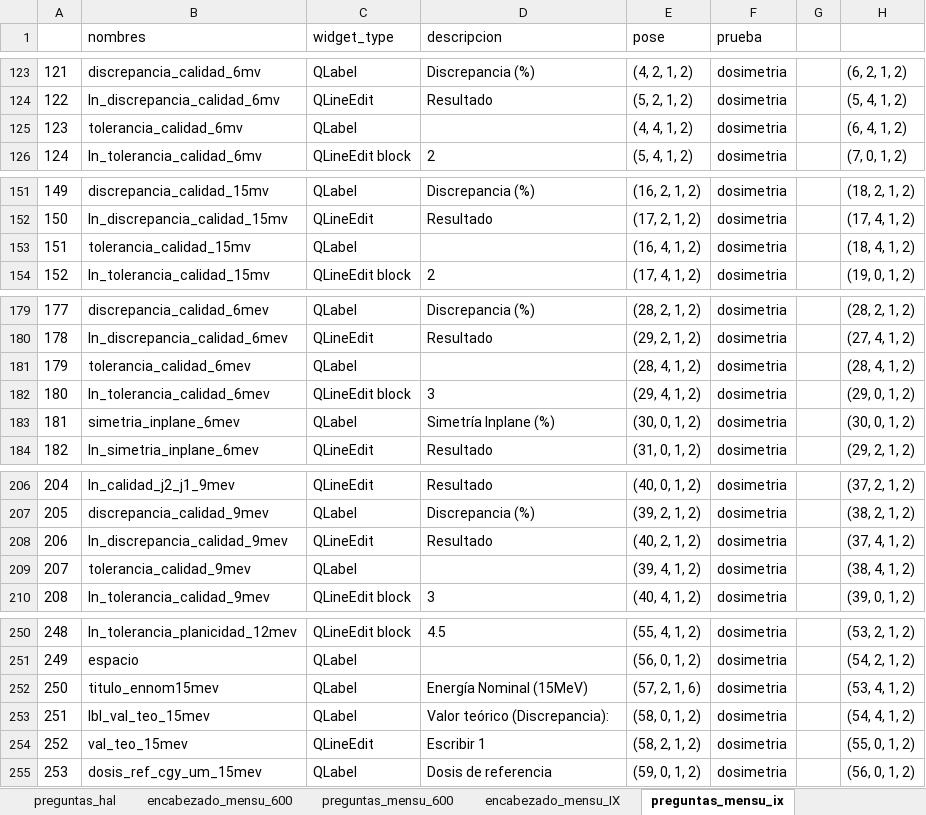
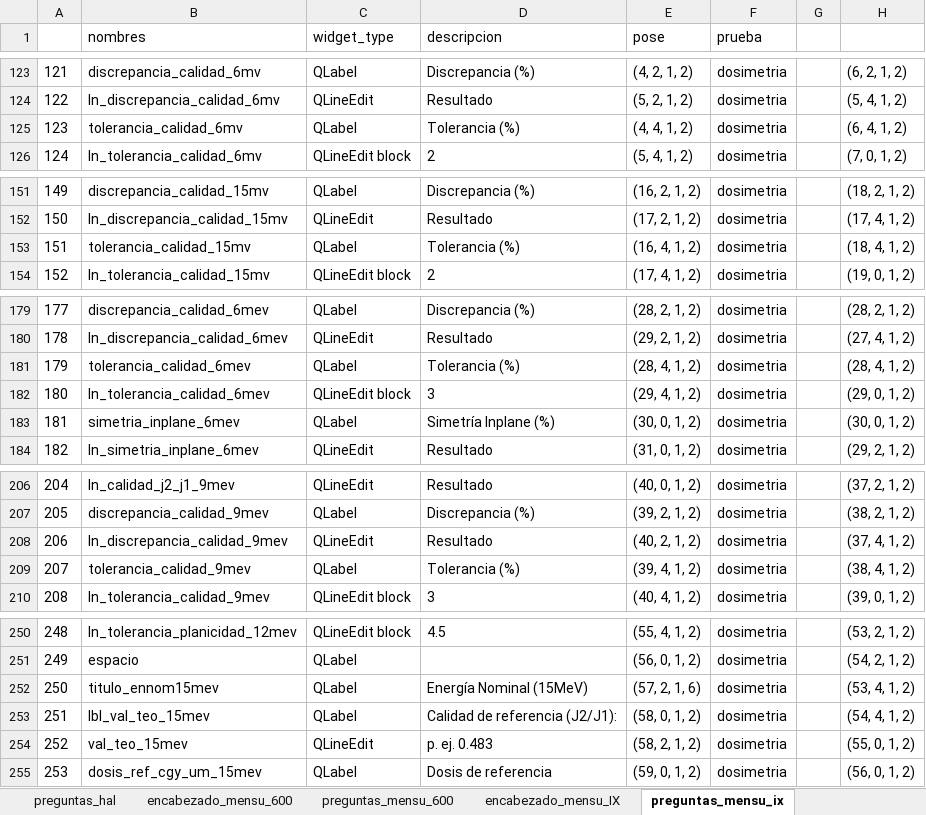
Before and after one commit to Felipe0Parra/RAD-QA-AUNA, an Excel workbook: data/widgets.xlsx, sheet preguntas_mensu_ix, drawn as a sheet; only a part is shown, gaps mark what is left out; values as stored, in another font and other column widths than the file's, no borders; the diff covers the shown part only; the diff names each change by its address in the sheet, - before the commit and + after, or states it on an @@ line.

```diff
--- a/data/widgets.xlsx (sheet preguntas_mensu_ix)
+++ b/data/widgets.xlsx (sheet preguntas_mensu_ix)
-D125 (descripcion): (empty)
+D125 (descripcion): Tolerancia (%)
-D153 (descripcion): (empty)
+D153 (descripcion): Tolerancia (%)
-D181 (descripcion): (empty)
+D181 (descripcion): Tolerancia (%)
-D209 (descripcion): (empty)
+D209 (descripcion): Tolerancia (%)
-D253 (descripcion): Valor teórico (Discrepancia):
+D253 (descripcion): Calidad de referencia (J2/J1):
-D254 (descripcion): Escribir 1
+D254 (descripcion): p. ej. 0.483
```
Also changed, not shown: 11 edited cells elsewhere in this sheet, sheet preguntas_mensu_Halcyon, sheet preguntas_mensu_600, 1 other file.
